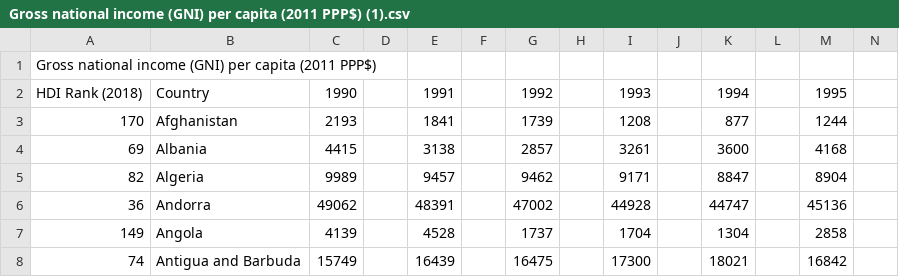
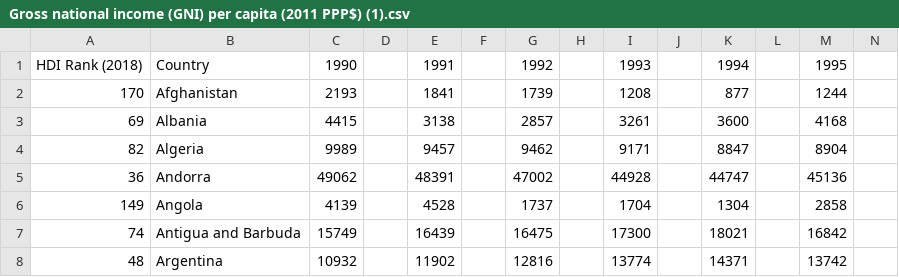
Before and after one commit to raulvsjv/datos, a CSV file: Gross national income (GNI) per capita (2011 PPP$) (1).csv, drawn as a sheet; only a part is shown; the shorter side is filled out with more unchanged rows; rows hold the shown columns only; the diff names each change by its address in the sheet, - before the commit and + after, or states it on an @@ line.

Commit message:
Update Gross national income (GNI) per capita (2011 PPP$) (1).csv

```diff
--- a/Gross national income (GNI) per capita (2011 PPP$) (1).csv
+++ b/Gross national income (GNI) per capita (2011 PPP$) (1).csv
-row 1: Gross national income (GNI) per capita (2011 PPP$)
```
